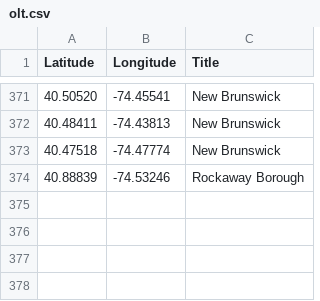
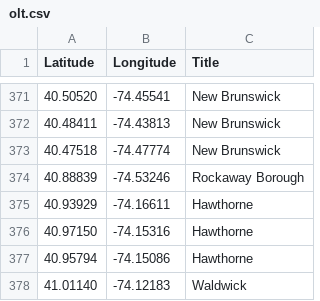
Before and after one commit to Bobcat00/olt_nj, a CSV file: olt.csv, drawn as a sheet; only a part is shown, gaps mark what is left out; the diff names each change by its address in the sheet, - before the commit and + after, or states it on an @@ line.

Commit message:
Add Hawthorne and Waldwick

```diff
--- a/olt.csv
+++ b/olt.csv
+row 375: 40.93929 | -74.16611 | Hawthorne
+row 376: 40.97150 | -74.15316 | Hawthorne
+row 377: 40.95794 | -74.15086 | Hawthorne
+row 378: 41.01140 | -74.12183 | Waldwick
```
